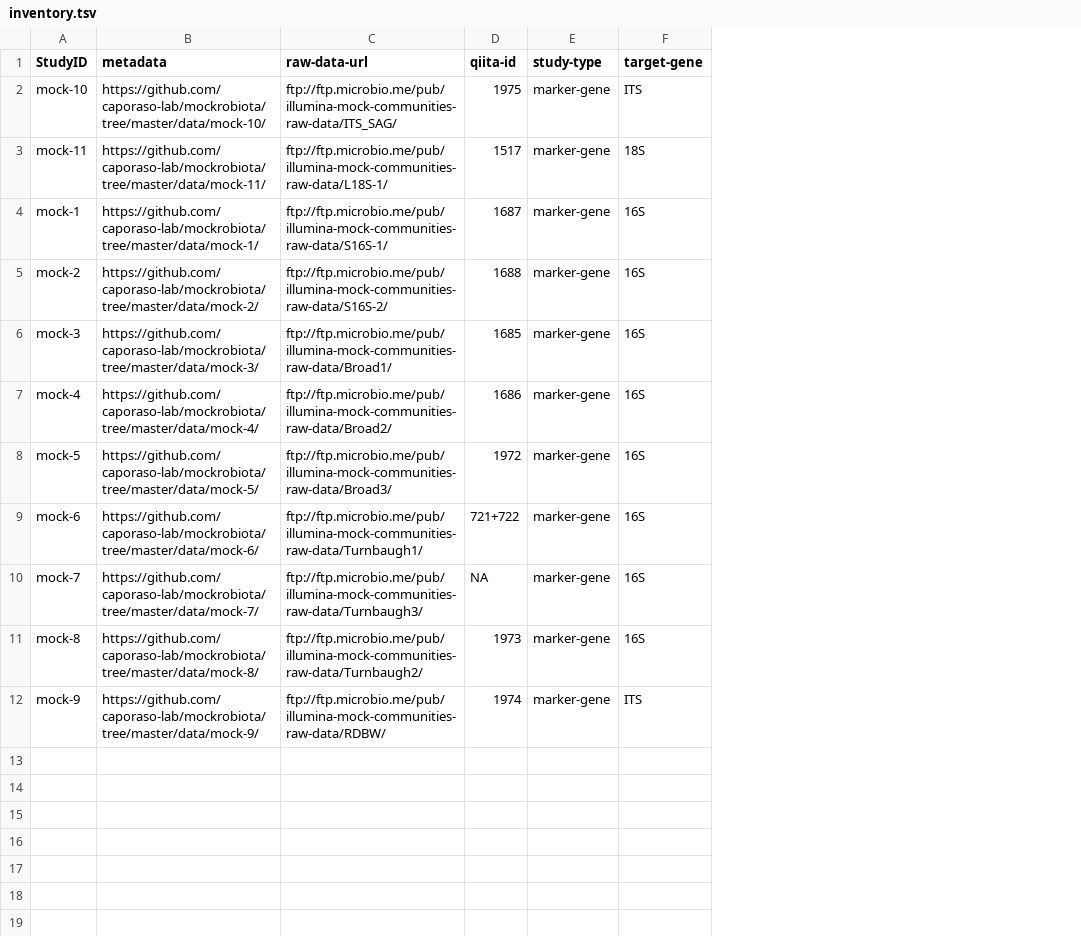
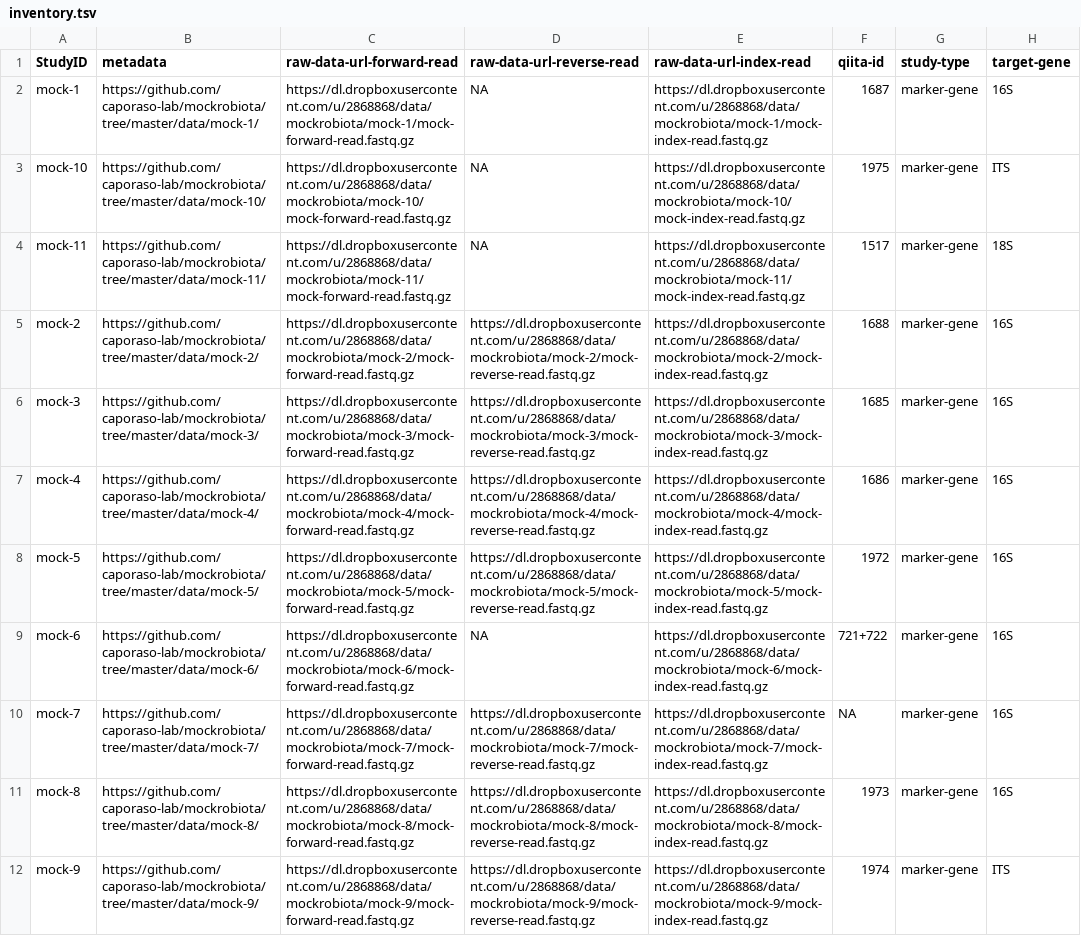
Before and after one commit to caporaso-lab/mockrobiota, a TSV file: inventory.tsv, drawn as a sheet; only a part is shown; removed rows and columns are numbered as before the commit, all else as after; the diff names each change by its address in the sheet, - before the commit and + after, or states it on an @@ line.

Commit message:
adds per-dataset README, updates inventory

```diff
--- a/inventory.tsv
+++ b/inventory.tsv
-column C (raw-data-url), rows 2-3: ftp://ftp.microbio.me/pub/illumina-mock-communities-raw-data/ITS_SAG/ | ftp://ftp.microbio.me/pub/illumina-mock-communities-raw-data/L18S-1/; rows 5-12: ftp://ftp.microbio.me/pub/illumina-mock-communities-raw-data/S16S-2/ | ftp://ftp.microbio.me/pub/illumina-mock-communities-raw-data/Broad1/ | ftp://ftp.microbio.me/pub/illumina-mock-communities-raw-data/Broad2/ | ftp://ftp.microbio.me/pub/illumina-mock-communities-raw-data/Broad3/ | ftp://ftp.microbio.me/pub/illumina-mock-communities-raw-data/Turnbaugh1/ | ftp://ftp.microbio.me/pub/illumina-mock-communities-raw-data/Turnbaugh3/ | ftp://ftp.microbio.me/pub/illumina-mock-communities-raw-data/Turnbaugh2/ | ftp://ftp.microbio.me/pub/illumina-mock-communities-raw-data/RDBW/
+column C (raw-data-url-forward-read), rows 3-12: https://dl.dropboxusercontent.com/u/2868868/data/mockrobiota/mock-10/mock-forward-read.fastq.gz | https://dl.dropboxusercontent.com/u/2868868/data/mockrobiota/mock-11/mock-forward-read.fastq.gz | https://dl.dropboxusercontent.com/u/2868868/data/mockrobiota/mock-2/mock-forward-read.fastq.gz | https://dl.dropboxusercontent.com/u/2868868/data/mockrobiota/mock-3/mock-forward-read.fastq.gz | https://dl.dropboxusercontent.com/u/2868868/data/mockrobiota/mock-4/mock-forward-read.fastq.gz | https://dl.dropboxusercontent.com/u/2868868/data/mockrobiota/mock-5/mock-forward-read.fastq.gz | https://dl.dropboxusercontent.com/u/2868868/data/mockrobiota/mock-6/mock-forward-read.fastq.gz | https://dl.dropboxusercontent.com/u/2868868/data/mockrobiota/mock-7/mock-forward-read.fastq.gz | https://dl.dropboxusercontent.com/u/2868868/data/mockrobiota/mock-8/mock-forward-read.fastq.gz | https://dl.dropboxusercontent.com/u/2868868/data/mockrobiota/mock-9/mock-forward-read.fastq.gz
+column D (raw-data-url-reverse-read), rows 3-12: NA | NA | https://dl.dropboxusercontent.com/u/2868868/data/mockrobiota/mock-2/mock-reverse-read.fastq.gz | https://dl.dropboxusercontent.com/u/2868868/data/mockrobiota/mock-3/mock-reverse-read.fastq.gz | https://dl.dropboxusercontent.com/u/2868868/data/mockrobiota/mock-4/mock-reverse-read.fastq.gz | https://dl.dropboxusercontent.com/u/2868868/data/mockrobiota/mock-5/mock-reverse-read.fastq.gz | NA | https://dl.dropboxusercontent.com/u/2868868/data/mockrobiota/mock-7/mock-reverse-read.fastq.gz | https://dl.dropboxusercontent.com/u/2868868/data/mockrobiota/mock-8/mock-reverse-read.fastq.gz | https://dl.dropboxusercontent.com/u/2868868/data/mockrobiota/mock-9/mock-reverse-read.fastq.gz
+column E (raw-data-url-index-read), rows 3-12: https://dl.dropboxusercontent.com/u/2868868/data/mockrobiota/mock-10/mock-index-read.fastq.gz | https://dl.dropboxusercontent.com/u/2868868/data/mockrobiota/mock-11/mock-index-read.fastq.gz | https://dl.dropboxusercontent.com/u/2868868/data/mockrobiota/mock-2/mock-index-read.fastq.gz | https://dl.dropboxusercontent.com/u/2868868/data/mockrobiota/mock-3/mock-index-read.fastq.gz | https://dl.dropboxusercontent.com/u/2868868/data/mockrobiota/mock-4/mock-index-read.fastq.gz | https://dl.dropboxusercontent.com/u/2868868/data/mockrobiota/mock-5/mock-index-read.fastq.gz | https://dl.dropboxusercontent.com/u/2868868/data/mockrobiota/mock-6/mock-index-read.fastq.gz | https://dl.dropboxusercontent.com/u/2868868/data/mockrobiota/mock-7/mock-index-read.fastq.gz | https://dl.dropboxusercontent.com/u/2868868/data/mockrobiota/mock-8/mock-index-read.fastq.gz | https://dl.dropboxusercontent.com/u/2868868/data/mockrobiota/mock-9/mock-index-read.fastq.gz
@@ row 4 moved to row 2: mock-1 @@
```
Also changed, not shown: data/mock-1/dataset-metadata.tsv, data/mock-11/dataset-metadata.tsv, 15 other files.
